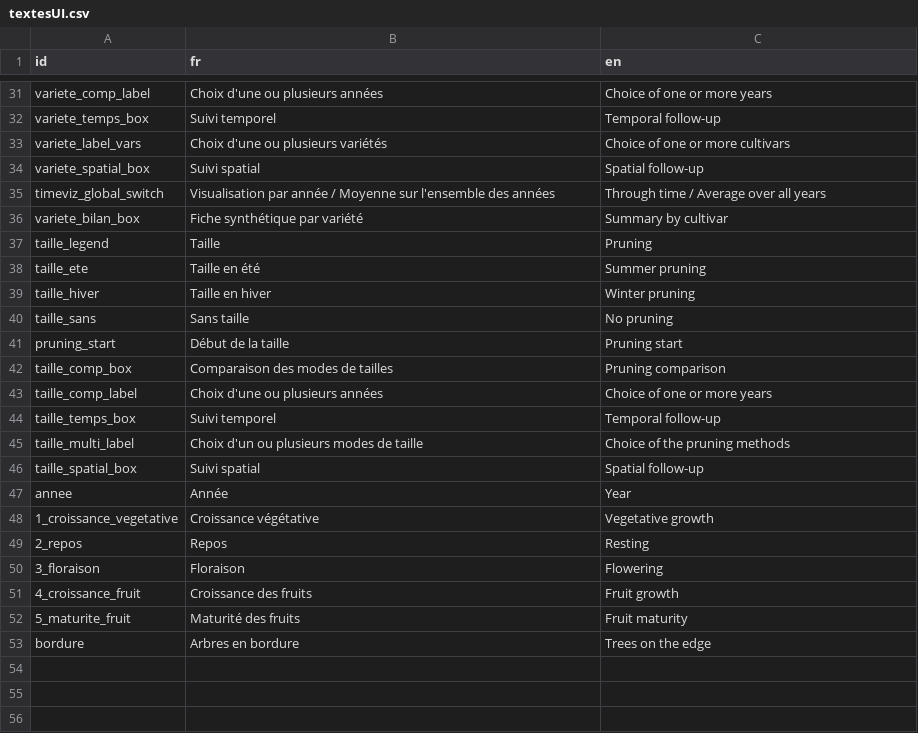
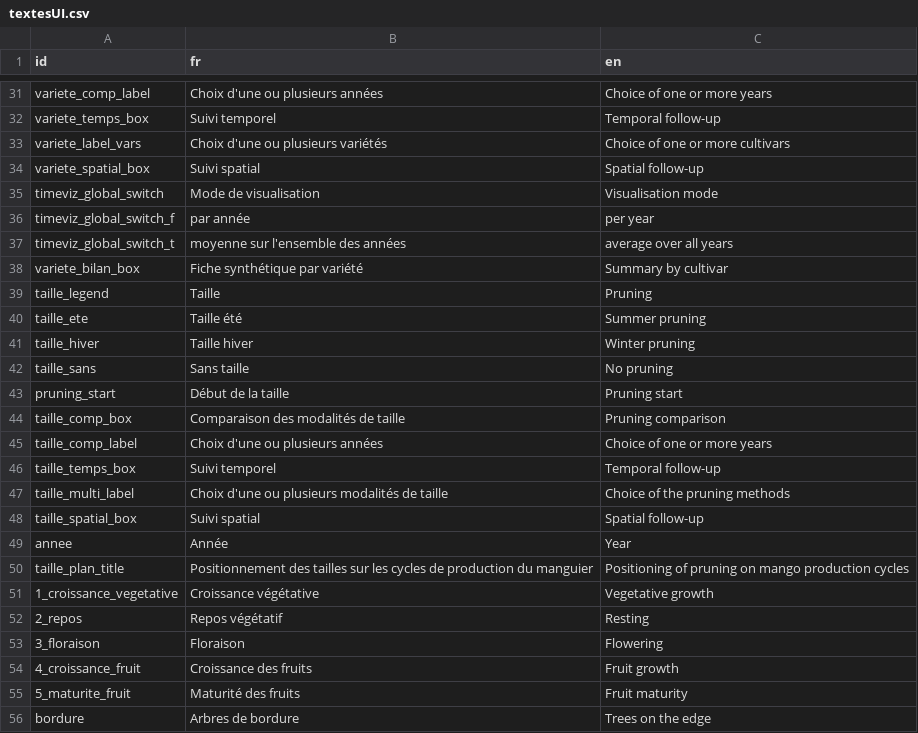
Before and after one commit to anna-doizy/mangoviz, a CSV file: data-raw/textesUI.csv, drawn as a sheet; only a part is shown, gaps mark what is left out; the diff covers the shown part only.

```diff
--- a/data-raw/textesUI.csv
+++ b/data-raw/textesUI.csv
@@ -34,17 +34,20 @@ variete_label_vars,Choix d'une ou plusieurs variétés,Choice of one or more cul
 variete_spatial_box,Suivi spatial,Spatial follow-up
-timeviz_global_switch,Visualisation par année / Moyenne sur l'ensemble des années,Through time / Average over all years
+timeviz_global_switch,Mode de visualisation,Visualisation mode
+timeviz_global_switch_f,par année,per year
+timeviz_global_switch_t,moyenne sur l'ensemble des années,average over all years
 variete_bilan_box,Fiche synthétique par variété,Summary by cultivar
 taille_legend,Taille,Pruning
-taille_ete,Taille en été,Summer pruning
-taille_hiver,Taille en hiver,Winter pruning
+taille_ete,Taille été,Summer pruning
+taille_hiver,Taille hiver,Winter pruning
 taille_sans,Sans taille,No pruning
 pruning_start,Début de la taille,Pruning start
-taille_comp_box,Comparaison des modes de tailles,Pruning comparison
+taille_comp_box,Comparaison des modalités de taille,Pruning comparison
 taille_comp_label,Choix d'une ou plusieurs années,Choice of one or more years
 taille_temps_box,Suivi temporel,Temporal follow-up
-taille_multi_label,Choix d'un ou plusieurs modes de taille,Choice of the pruning methods
+taille_multi_label,Choix d'une ou plusieurs modalités de taille,Choice of the pruning methods
 taille_spatial_box,Suivi spatial,Spatial follow-up
 annee,Année,Year
+taille_plan_title,Positionnement des tailles sur les cycles de production du manguier,Positioning of pruning on mango production cycles
 1_croissance_vegetative,Croissance végétative,Vegetative growth
-2_repos,Repos,Resting
+2_repos,Repos végétatif,Resting
 3_floraison,Floraison,Flowering
@@ -52,2 +55,2 @@ annee,Année,Year
 5_maturite_fruit,Maturité des fruits,Fruit maturity
-bordure,Arbres en bordure,Trees on the edge
+bordure,Arbres de bordure,Trees on the edge
```
Also changed, not shown: 11 edited cells elsewhere in this file, 15 other files.
